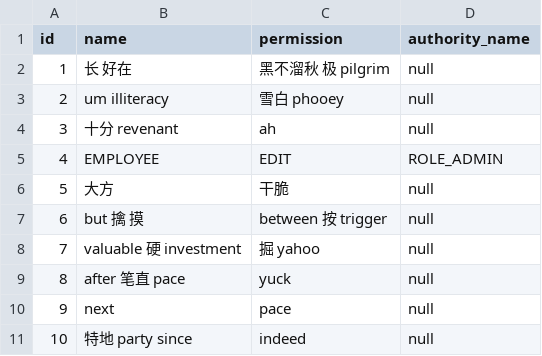
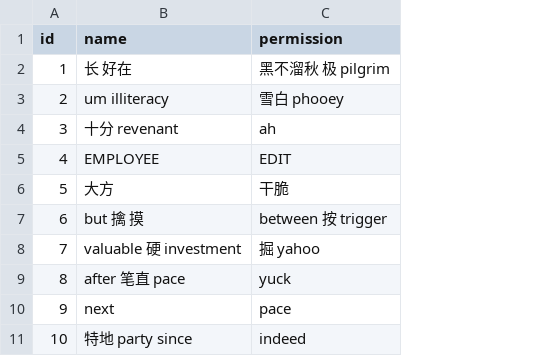
Before and after one commit to jesshaw/lxm-crm, a CSV file: src/main/resources/config/liquibase/fake-data/resource.csv, drawn as a sheet; the diff names each change by its address in the sheet, - before the commit and + after, or states it on an @@ line.

Commit message:
Generate the backend employee,leadinfo,resource and sql

```diff
--- a/src/main/resources/config/liquibase/fake-data/resource.csv
+++ b/src/main/resources/config/liquibase/fake-data/resource.csv
-column D (authority_name), rows 2-11: null | null | null | ROLE_ADMIN | null | null | null | null | null | null
```
Also changed, not shown: src/main/resources/config/liquibase/fake-data/lead_info.csv, 17 other files.
